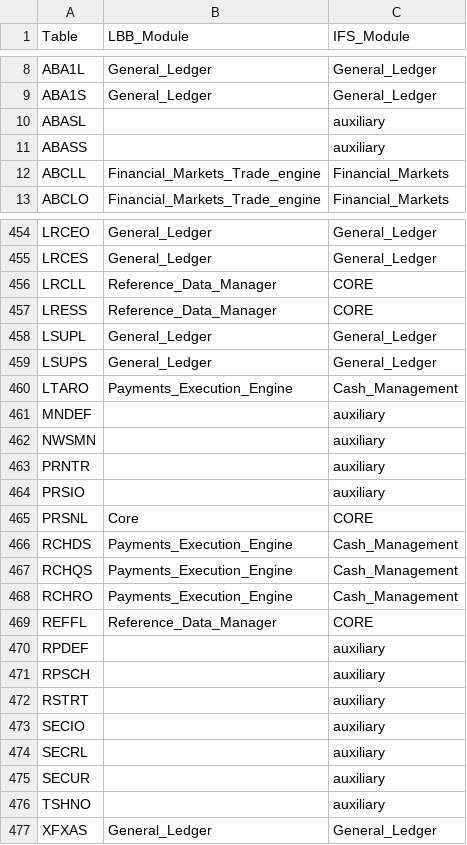
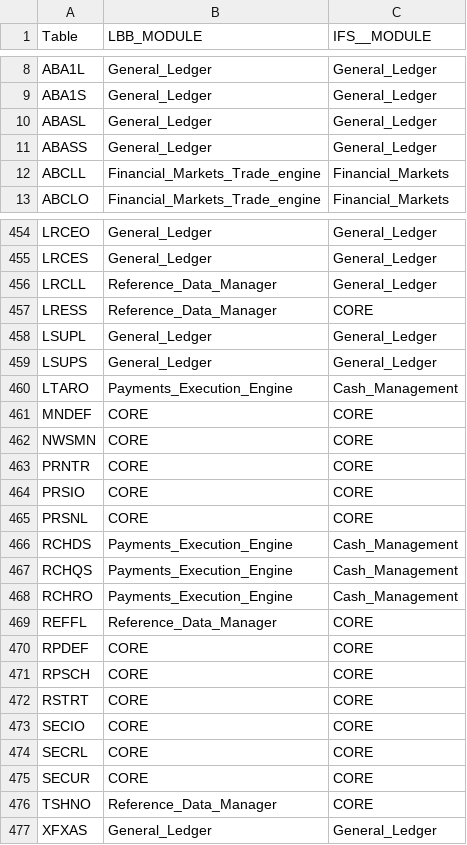
Before and after one commit to dcavey/Clustering, a CSV file: FindClusters/src/resources/xref_table_module.csv, drawn as a sheet; only a part is shown, gaps mark what is left out; the diff covers the shown part only.

Commit message:
Cleanup a bit to handle unexpected data in input files

```diff
--- a/FindClusters/src/resources/xref_table_module.csv
+++ b/FindClusters/src/resources/xref_table_module.csv
@@ -1 +1 @@
-Table;LBB_Module;IFS_Module
+Table;LBB_MODULE;IFS__MODULE
@@ -9,4 +9,4 @@ ABA1L;General_Ledger;General_Ledger
 ABA1S;General_Ledger;General_Ledger
-ABASL;;auxiliary
-ABASS;;auxiliary
+ABASL;General_Ledger;General_Ledger
+ABASS;General_Ledger;General_Ledger
 ABCLL;Financial_Markets_Trade_engine;Financial_Markets
@@ -455,3 +455,3 @@ LRCEO;General_Ledger;General_Ledger
 LRCES;General_Ledger;General_Ledger
-LRCLL;Reference_Data_Manager;CORE
+LRCLL;Reference_Data_Manager;General_Ledger
 LRESS;Reference_Data_Manager;CORE
@@ -460,7 +460,7 @@ LSUPS;General_Ledger;General_Ledger
 LTARO;Payments_Execution_Engine;Cash_Management
-MNDEF;;auxiliary
-NWSMN;;auxiliary
-PRNTR;;auxiliary
-PRSIO;;auxiliary
-PRSNL;Core;CORE
+MNDEF;CORE;CORE
+NWSMN;CORE;CORE
+PRNTR;CORE;CORE
+PRSIO;CORE;CORE
+PRSNL;CORE;CORE
 RCHDS;Payments_Execution_Engine;Cash_Management
@@ -469,9 +469,9 @@ RCHRO;Payments_Execution_Engine;Cash_Management
 REFFL;Reference_Data_Manager;CORE
-RPDEF;;auxiliary
-RPSCH;;auxiliary
-RSTRT;;auxiliary
-SECIO;;auxiliary
-SECRL;;auxiliary
-SECUR;;auxiliary
-TSHNO;;auxiliary
+RPDEF;CORE;CORE
+RPSCH;CORE;CORE
+RSTRT;CORE;CORE
+SECIO;CORE;CORE
+SECRL;CORE;CORE
+SECUR;CORE;CORE
+TSHNO;Reference_Data_Manager;CORE
 XFXAS;General_Ledger;General_Ledger
```
Also changed, not shown: 117 edited cells elsewhere in this file, FindClusters/src/resources/list_tables.csv, 6 other files.
